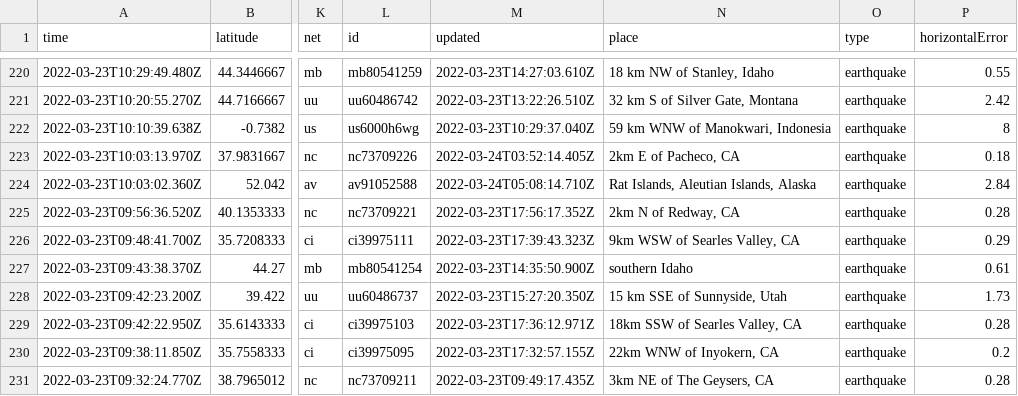
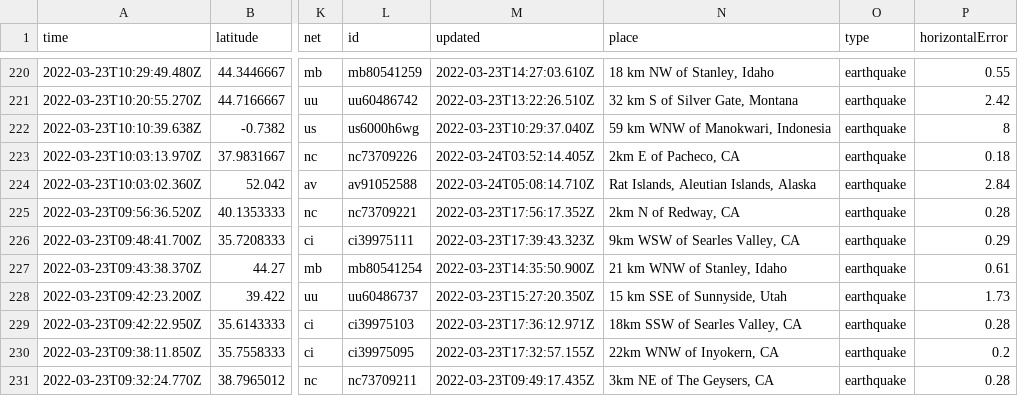
Before and after one commit to LauriNuoska/NICARharjoitus, a CSV file: usgs_current.csv, drawn as a sheet; only a part is shown, gaps mark what is left out; the diff covers the shown part only; the diff names each change by its address in the sheet, - before the commit and + after, or states it on an @@ line.

```diff
--- a/usgs_current.csv
+++ b/usgs_current.csv
-N227 (place): southern Idaho
+N227 (place): 21 km WNW of Stanley, Idaho
```
Also changed, not shown: 7 edited cells elsewhere in this file.
